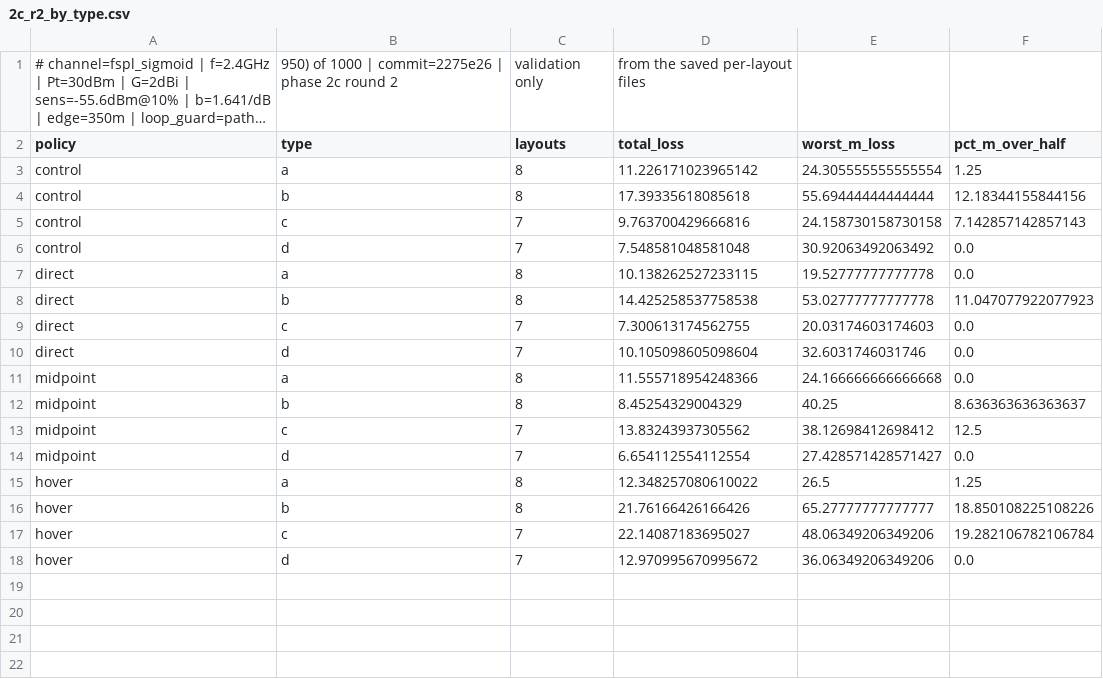
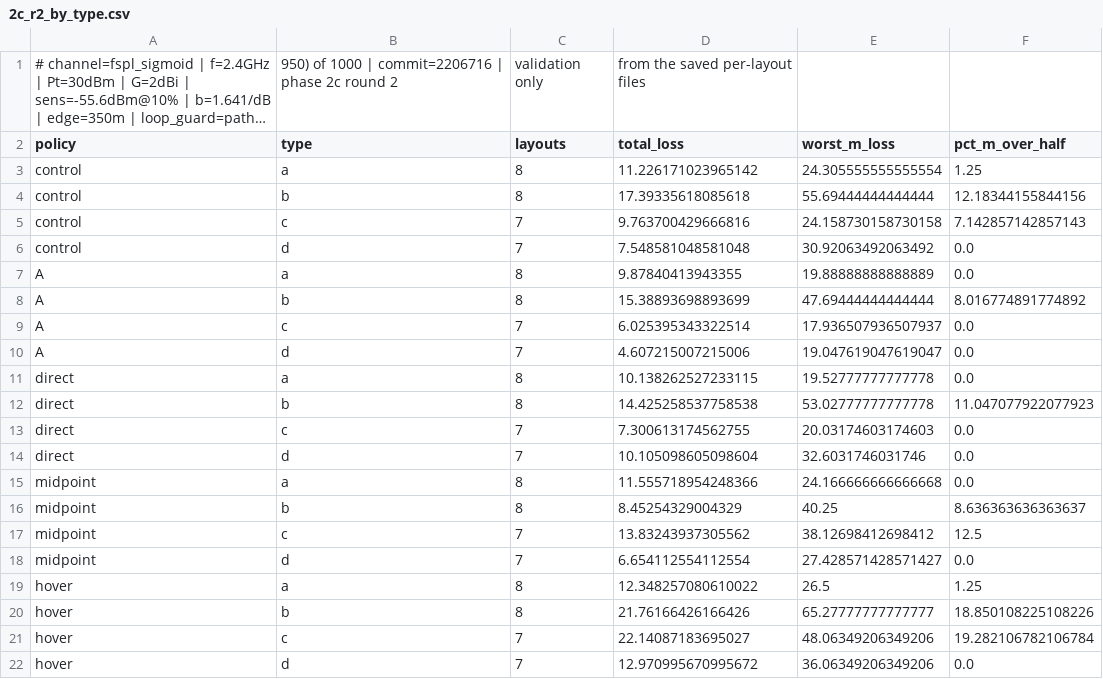
Before and after one commit to zinaassi/fanet-rl-routing, a CSV file: rl_sim/out/2c_r2_by_type.csv, drawn as a sheet; long unchanged cells end in …; the diff names each change by its address in the sheet, - before the commit and + after, or states it on an @@ line.

```diff
--- a/rl_sim/out/2c_r2_by_type.csv
+++ b/rl_sim/out/2c_r2_by_type.csv
-B1 (type): …1000 | commit=2275e26 | phase…
+B1 (type): …1000 | commit=2206716 | phase…
+row 7: A | a | 8 | 9.87840413943355 | 19.88888888888889 | 0.0
+row 8: A | b | 8 | 15.38893698893699 | 47.69444444444444 | 8.016774891774892
+row 9: A | c | 7 | 6.025395343322514 | 17.936507936507937 | 0.0
+row 10: A | d | 7 | 4.607215007215006 | 19.047619047619047 | 0.0
```
Also changed, not shown: rl_sim/out/2c_r2_edge.csv, rl_sim/out/2c_r2_paired.csv, 14 other files.
